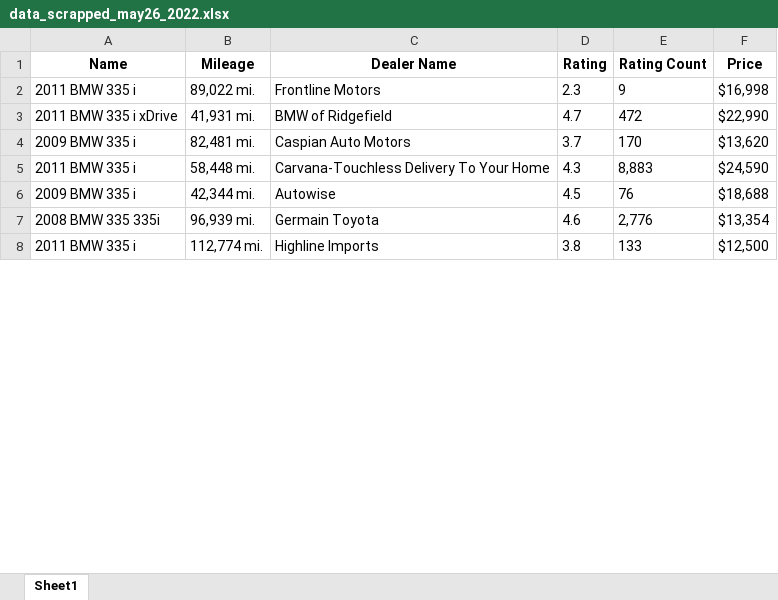
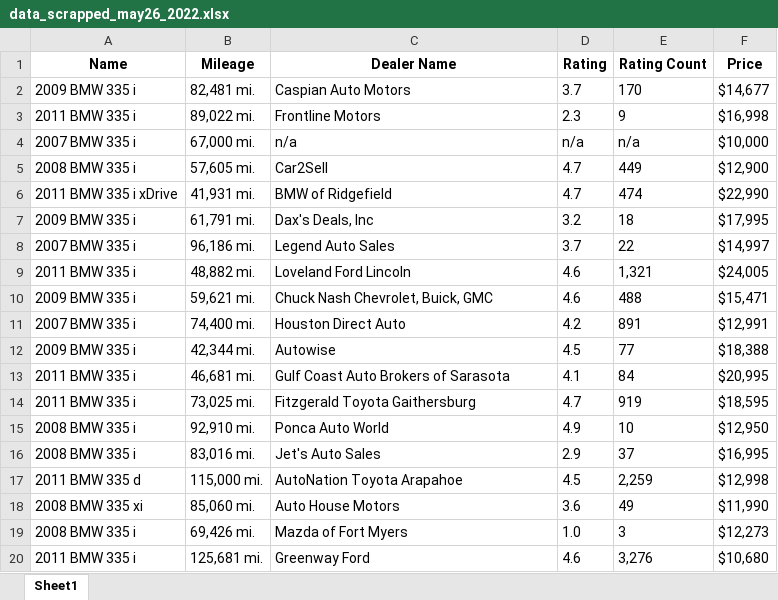
Before and after one commit to MarioRashadHUB/bmw_scraper, an Excel workbook: data_scrapped_may26_2022.xlsx, sheet Sheet1, drawn as a sheet; only a part is shown; the shorter side is filled out with more unchanged rows; values as stored, in another font and other column widths than the file's, no borders; removed rows and columns are numbered as before the commit, all else as after; the diff covers the shown part only; the diff names each change by its address in the sheet, - before the commit and + after, or states it on an @@ line.

Commit message:
scraped fresh data and cleaned old df for sql analysis

```diff
--- a/data_scrapped_may26_2022.xlsx (sheet Sheet1)
+++ b/data_scrapped_may26_2022.xlsx (sheet Sheet1)
+row 2: 2009 BMW 335 i | 82,481 mi. | Caspian Auto Motors | 3.7 | 170 | $14,677
+row 4: 2007 BMW 335 i | 67,000 mi. | n/a | n/a | n/a | $10,000
+row 5: 2008 BMW 335 i | 57,605 mi. | Car2Sell | 4.7 | 449 | $12,900
-E6 (Rating Count): 472
+E6 (Rating Count): 474
-row 4: 2009 BMW 335 i | 82,481 mi. | Caspian Auto Motors | 3.7 | 170 | $13,620
-row 5: 2011 BMW 335 i | 58,448 mi. | Carvana-Touchless Delivery To Your Home | 4.3 | 8,883 | $24,590
+row 7: 2009 BMW 335 i | 61,791 mi. | Dax's Deals, Inc | 3.2 | 18 | $17,995
+row 8: 2007 BMW 335 i | 96,186 mi. | Legend Auto Sales | 3.7 | 22 | $14,997
+row 9: 2011 BMW 335 i | 48,882 mi. | Loveland Ford Lincoln | 4.6 | 1,321 | $24,005
+row 10: 2009 BMW 335 i | 59,621 mi. | Chuck Nash Chevrolet, Buick, GMC | 4.6 | 488 | $15,471
+row 11: 2007 BMW 335 i | 74,400 mi. | Houston Direct Auto | 4.2 | 891 | $12,991
-E12 (Rating Count): 76
+E12 (Rating Count): 77
-F12 (Price): $18,688
+F12 (Price): $18,388
-row 7: 2008 BMW 335 335i | 96,939 mi. | Germain Toyota | 4.6 | 2,776 | $13,354
@@ row 11 moved to row 13: 2011 BMW 335 i @@
@@ row 26 moved to row 14: 2011 BMW 335 i @@
+row 15: 2008 BMW 335 i | 92,910 mi. | Ponca Auto World | 4.9 | 10 | $12,950
@@ row 82 moved to row 16: 2008 BMW 335 i @@
+row 17: 2011 BMW 335 d | 115,000 mi. | AutoNation Toyota Arapahoe | 4.5 | 2,259 | $12,998
@@ row 54 moved to row 18: 2008 BMW 335 xi @@
+row 19: 2008 BMW 335 i | 69,426 mi. | Mazda of Fort Myers | 1.0 | 3 | $12,273
+row 20: 2011 BMW 335 i | 125,681 mi. | Greenway Ford | 4.6 | 3,276 | $10,680
```
Also changed, not shown: 121 added rows, 135 removed rows, 128 moved rows and 35 edited cells elsewhere in this sheet, 3 other files.
